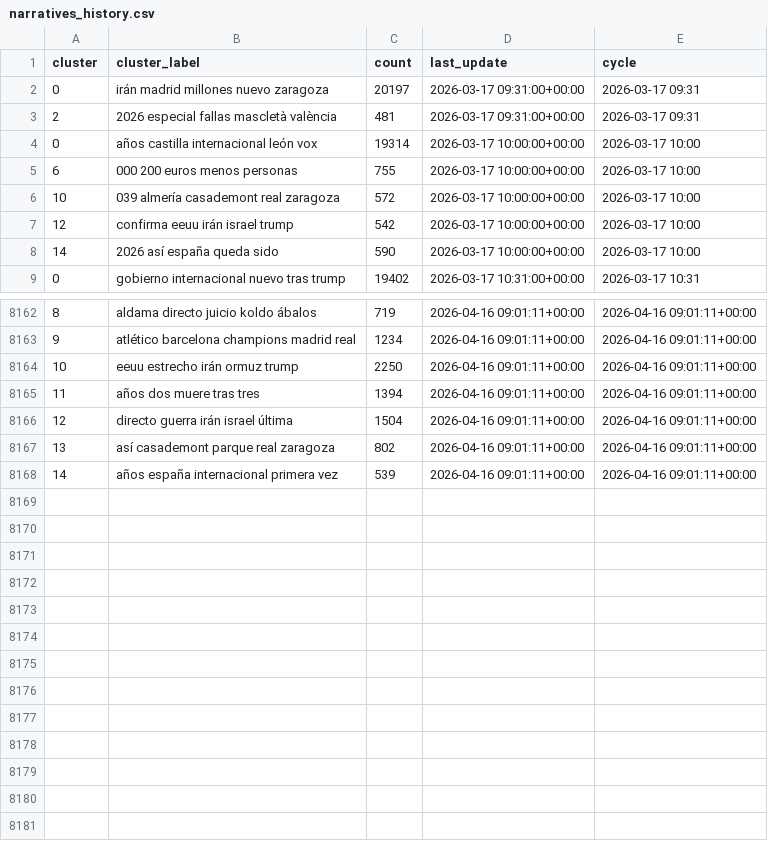
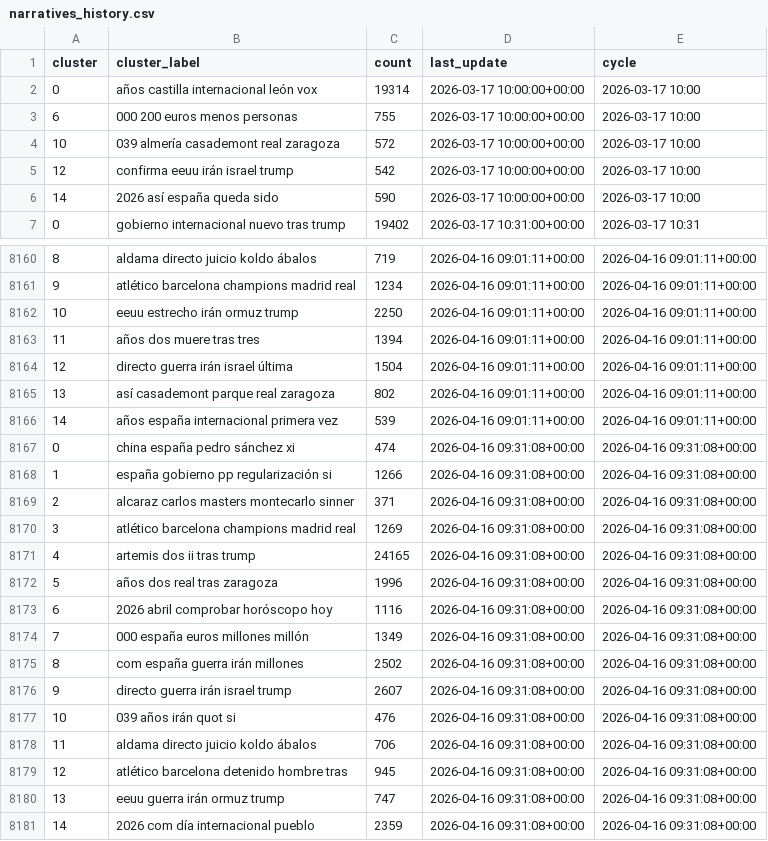
Before and after one commit to mcasrom/narrative-radar, a CSV file: data/processed/narratives_history.csv, drawn as a sheet; only a part is shown, gaps mark what is left out.

```diff
--- a/data/processed/narratives_history.csv
+++ b/data/processed/narratives_history.csv
@@ -1,4 +1,2 @@
 cluster,cluster_label,count,last_update,cycle
-0,irán madrid millones nuevo zaragoza,20197,2026-03-17 09:31:00+00:00,2026-03-17 09:31
-2,2026 especial fallas mascletà valència,481,2026-03-17 09:31:00+00:00,2026-03-17 09:31
 0,años castilla internacional león vox,19314,2026-03-17 10:00:00+00:00,2026-03-17 10:00
@@ -8168 +8166,16 @@ cluster,cluster_label,count,last_update,cycle
 14,años españa internacional primera vez,539,2026-04-16 09:01:11+00:00,2026-04-16 09:01:11+00:00
+0,china españa pedro sánchez xi,474,2026-04-16 09:31:08+00:00,2026-04-16 09:31:08+00:00
+1,españa gobierno pp regularización si,1266,2026-04-16 09:31:08+00:00,2026-04-16 09:31:08+00:00
+2,alcaraz carlos masters montecarlo sinner,371,2026-04-16 09:31:08+00:00,2026-04-16 09:31:08+00:00
+3,atlético barcelona champions madrid real,1269,2026-04-16 09:31:08+00:00,2026-04-16 09:31:08+00:00
+4,artemis dos ii tras trump,24165,2026-04-16 09:31:08+00:00,2026-04-16 09:31:08+00:00
+5,años dos real tras zaragoza,1996,2026-04-16 09:31:08+00:00,2026-04-16 09:31:08+00:00
+6,2026 abril comprobar horóscopo hoy,1116,2026-04-16 09:31:08+00:00,2026-04-16 09:31:08+00:00
+7,000 españa euros millones millón,1349,2026-04-16 09:31:08+00:00,2026-04-16 09:31:08+00:00
+8,com españa guerra irán millones,2502,2026-04-16 09:31:08+00:00,2026-04-16 09:31:08+00:00
+9,directo guerra irán israel trump,2607,2026-04-16 09:31:08+00:00,2026-04-16 09:31:08+00:00
+10,039 años irán quot si,476,2026-04-16 09:31:08+00:00,2026-04-16 09:31:08+00:00
+11,aldama directo juicio koldo ábalos,706,2026-04-16 09:31:08+00:00,2026-04-16 09:31:08+00:00
+12,atlético barcelona detenido hombre tras,945,2026-04-16 09:31:08+00:00,2026-04-16 09:31:08+00:00
+13,eeuu guerra irán ormuz trump,747,2026-04-16 09:31:08+00:00,2026-04-16 09:31:08+00:00
+14,2026 com día internacional pueblo,2359,2026-04-16 09:31:08+00:00,2026-04-16 09:31:08+00:00
```
Also changed, not shown: data/processed/coordination_alerts.csv, data/processed/coordination_history.csv, 43 other files.
